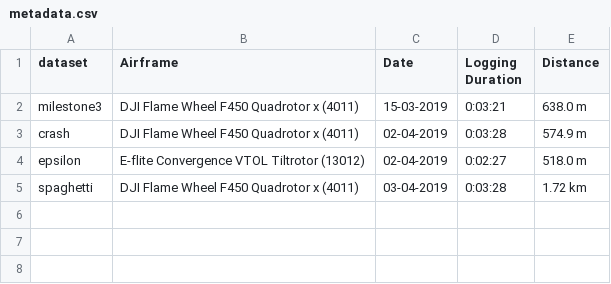
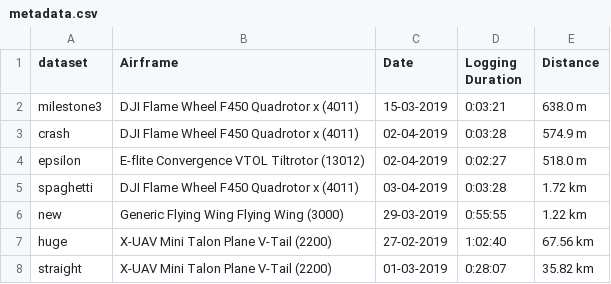
Before and after one commit to dsaffo/DataComet, a CSV file: map/metadata.csv, drawn as a sheet; the diff names each change by its address in the sheet, - before the commit and + after, or states it on an @@ line.

Commit message:
3 new datasets

```diff
--- a/map/metadata.csv
+++ b/map/metadata.csv
+row 6: new | Generic Flying Wing Flying Wing (3000) | 29-03-2019 | 0:55:55 | 1.22 km
+row 7: huge | X-UAV Mini Talon Plane V-Tail (2200) | 27-02-2019 | 1:02:40 | 67.56 km
+row 8: straight | X-UAV Mini Talon Plane V-Tail (2200) | 01-03-2019 | 0:28:07 | 35.82 km
```
Also changed, not shown: 3 other files.
